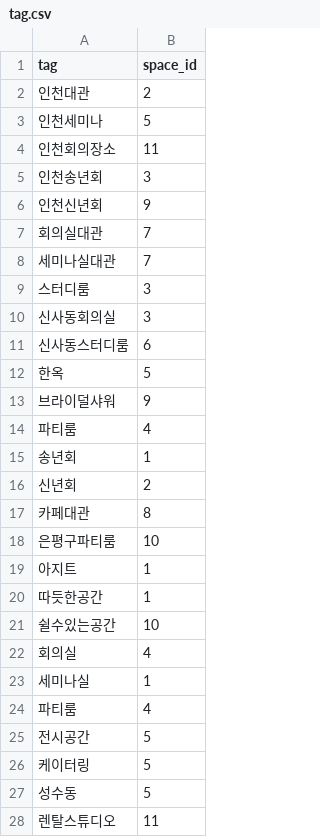
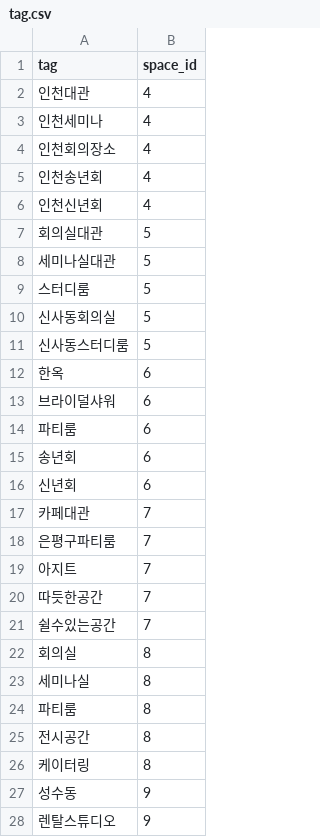
Before and after one commit to janiicelee/WeSpace_backend, a CSV file: tag.csv, drawn as a sheet; only a part is shown; the diff covers the shown part only.

```diff
--- a/tag.csv
+++ b/tag.csv
@@ -1,28 +1,28 @@
 tag,space_id
-인천대관,2
-인천세미나,5
-인천회의장소,11
-인천송년회,3
-인천신년회,9
-회의실대관,7
-세미나실대관,7
-스터디룸,3
-신사동회의실,3
-신사동스터디룸,6
-한옥,5
-브라이덜샤워,9
-파티룸,4
-송년회,1
-신년회,2
-카페대관,8
-은평구파티룸,10
-아지트,1
-따듯한공간,1
-쉴수있는공간,10
-회의실,4
-세미나실,1
-파티룸,4
-전시공간,5
-케이터링,5
-성수동,5
-렌탈스튜디오,11
+인천대관,4
+인천세미나,4
+인천회의장소,4
+인천송년회,4
+인천신년회,4
+회의실대관,5
+세미나실대관,5
+스터디룸,5
+신사동회의실,5
+신사동스터디룸,5
+한옥,6
+브라이덜샤워,6
+파티룸,6
+송년회,6
+신년회,6
+카페대관,7
+은평구파티룸,7
+아지트,7
+따듯한공간,7
+쉴수있는공간,7
+회의실,8
+세미나실,8
+파티룸,8
+전시공간,8
+케이터링,8
+성수동,9
+렌탈스튜디오,9
```
Also changed, not shown: 9 added rows, 9 removed rows and 17 edited cells elsewhere in this file, image.csv, main_recommend.csv, 13 other files.
